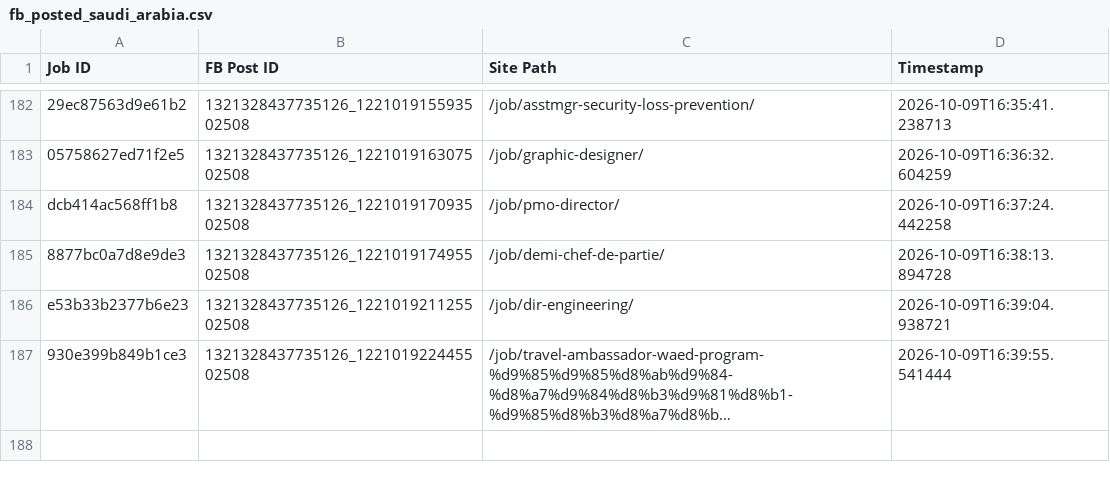
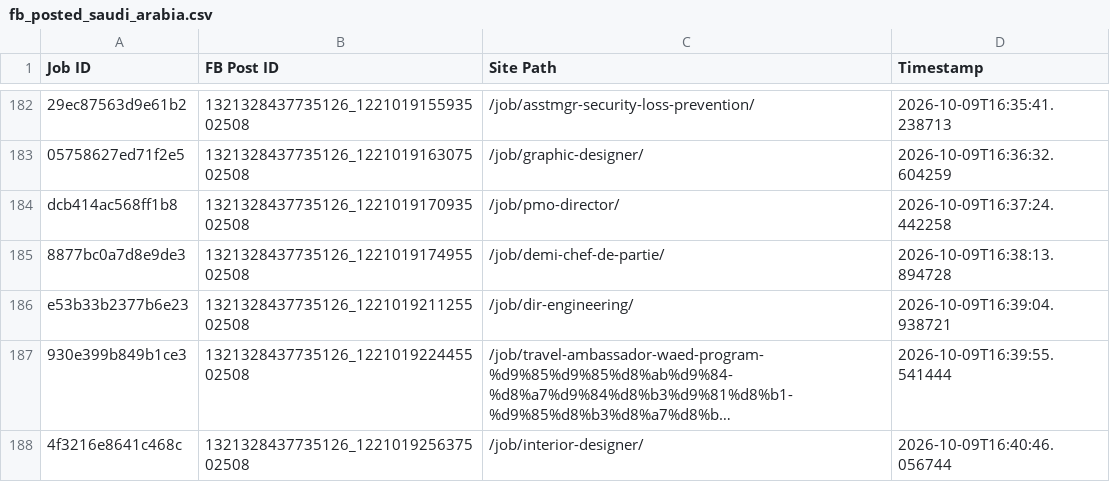
Before and after one commit to paulinepule2000/sa-sm, a CSV file: fb_posted_saudi_arabia.csv, drawn as a sheet; only a part is shown, gaps mark what is left out; long unchanged cells end in …; the diff names each change by its address in the sheet, - before the commit and + after, or states it on an @@ line.

```diff
--- a/fb_posted_saudi_arabia.csv
+++ b/fb_posted_saudi_arabia.csv
+row 188: 4f3216e8641c468c | 1321328437735126_122101925637502508 | /job/interior-designer/ | 2026-10-09T16:40:46.056744
```
